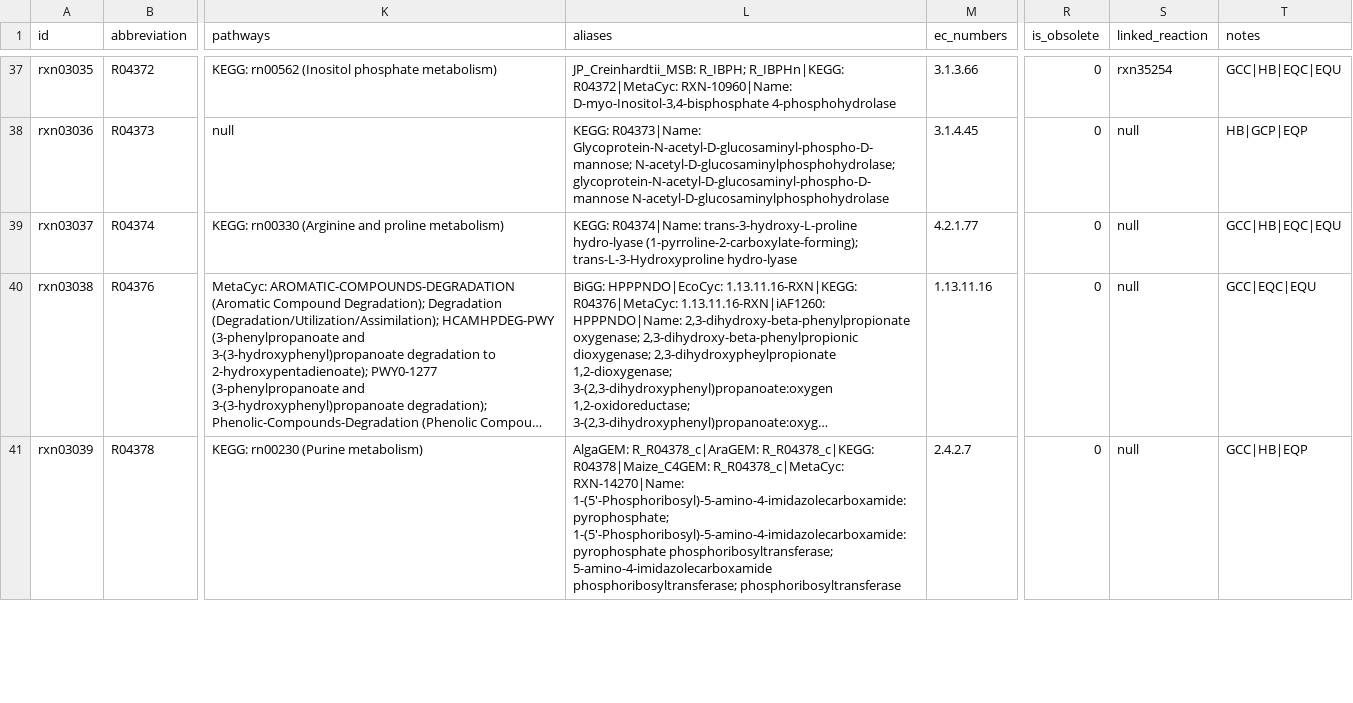
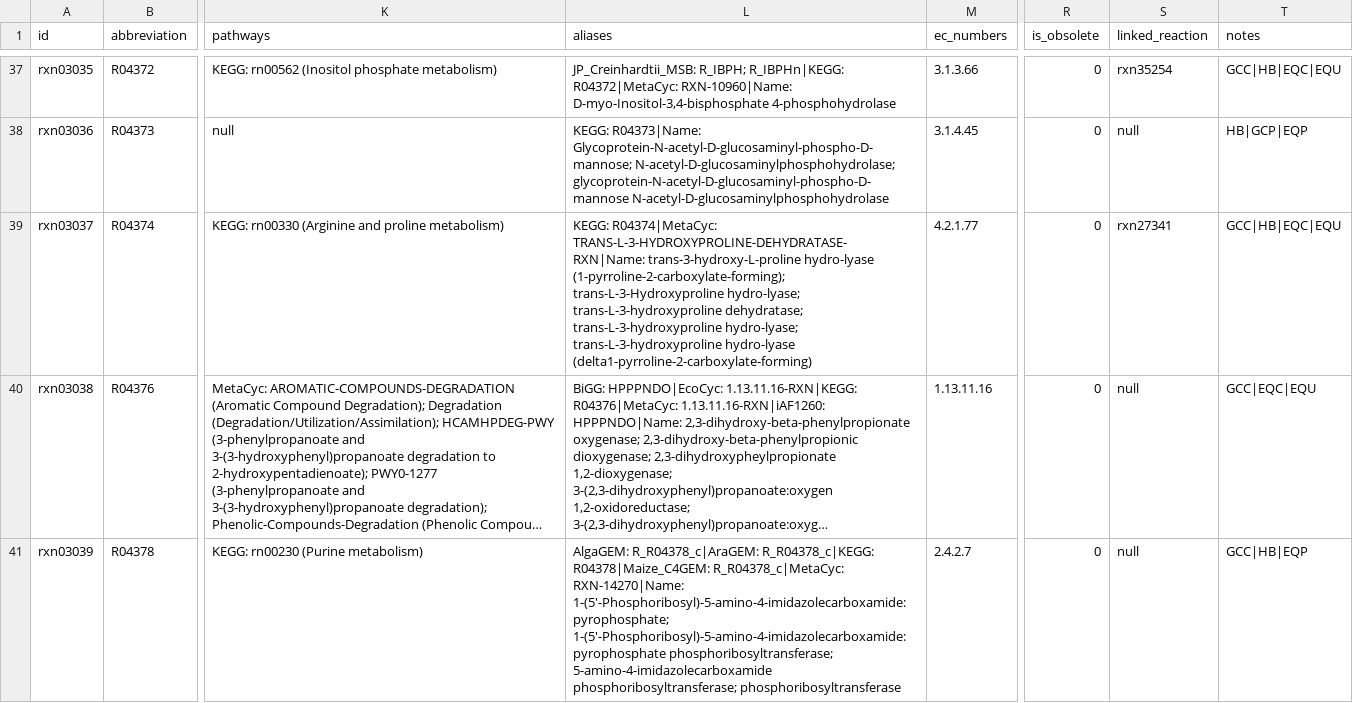
Before and after one commit to ModelSEED/ModelSEEDDatabase, a TSV file: Biochemistry/reaction_03.tsv, drawn as a sheet; only a part is shown, gaps mark what is left out; long unchanged cells end in …; the diff names each change by its address in the sheet, - before the commit and + after, or states it on an @@ line.

```diff
--- a/Biochemistry/reaction_03.tsv
+++ b/Biochemistry/reaction_03.tsv
-L39 (aliases): KEGG: R04374|Name: trans-3-hydroxy-L-proline hydro-lyase (1-pyrroline-2-carboxylate-forming); trans-L-3-Hydroxyproline hydro-lyase
+L39 (aliases): KEGG: R04374|MetaCyc: TRANS-L-3-HYDROXYPROLINE-DEHYDRATASE-RXN|Name: trans-3-hydroxy-L-proline hydro-lyase (1-pyrroline-2-carboxylate-forming); trans-L-3-Hydroxyproline hydro-lyase; trans-L-3-hydroxyproline dehydratase; trans-L-3-hydroxyproline hydro-lyase; trans-L-3-hydroxyproline hydro-lyase (delta1-pyrroline-2-carboxylate-forming)
-S39 (linked_reaction): null
+S39 (linked_reaction): rxn27341
```
Also changed, not shown: Biochemistry/compound_02.tsv, Biochemistry/compound_26.tsv, 24 other files.
